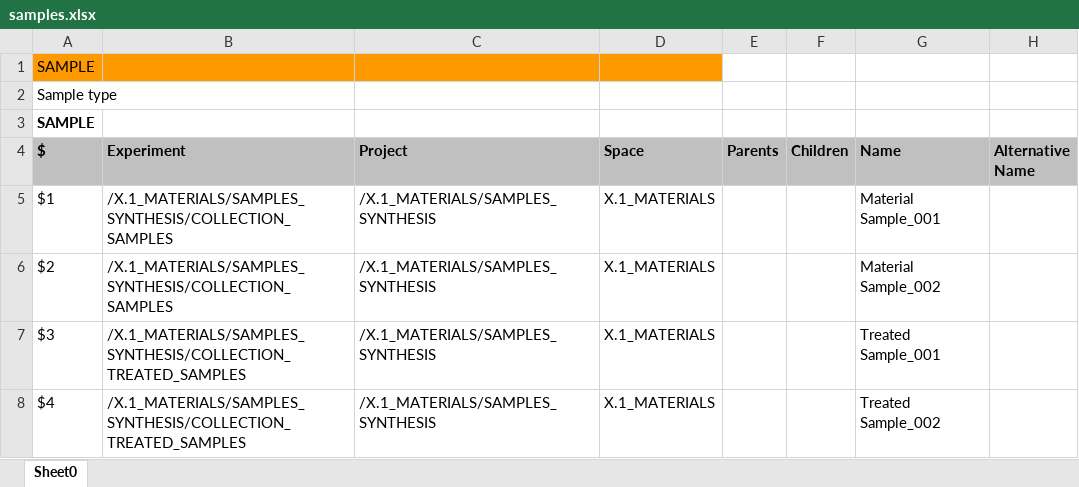
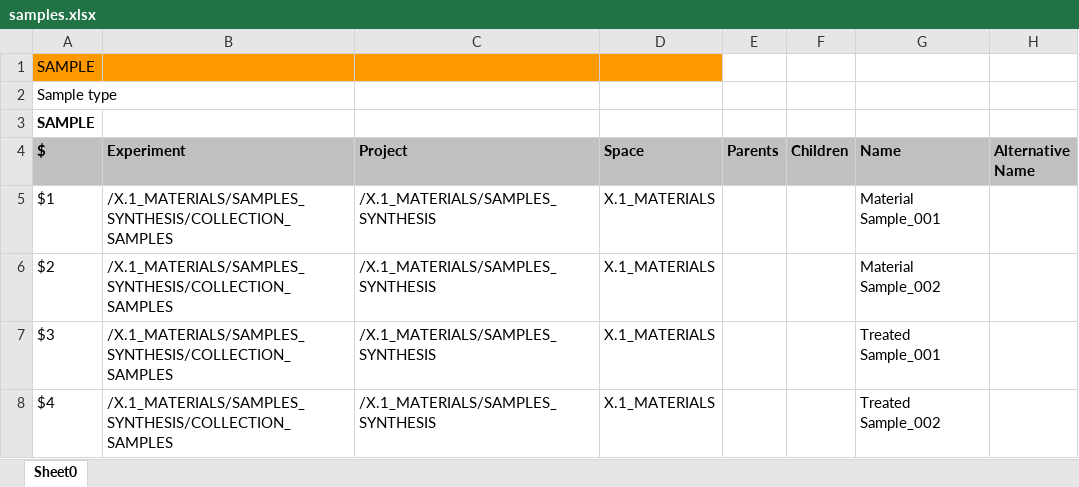
Before and after one commit to BAMresearch/openBIS-data-store-tutorials, an Excel workbook: inventory-users/datasets/samples.xlsx, sheet Sheet0, drawn as a sheet; only a part is shown; values as stored, in another font and other column widths than the file's, no borders; the diff names each change by its address in the sheet, - before the commit and + after, or states it on an @@ line.

Commit message:
Samples Excel file updated for one collection Samples

```diff
--- a/inventory-users/datasets/samples.xlsx (sheet Sheet0)
+++ b/inventory-users/datasets/samples.xlsx (sheet Sheet0)
-B7:B8 (Experiment): /X.1_MATERIALS/SAMPLES_SYNTHESIS/COLLECTION_TREATED_SAMPLES
+B7:B8 (Experiment): /X.1_MATERIALS/SAMPLES_SYNTHESIS/COLLECTION_SAMPLES
```
